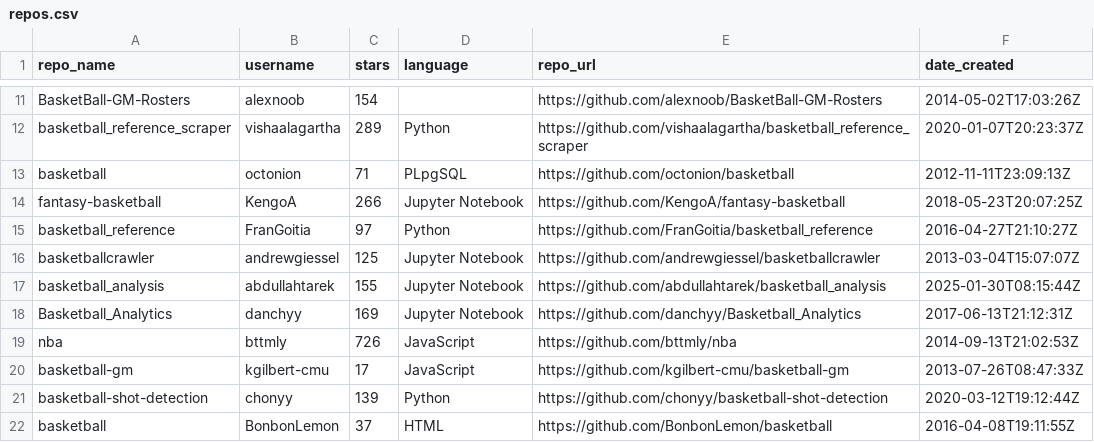
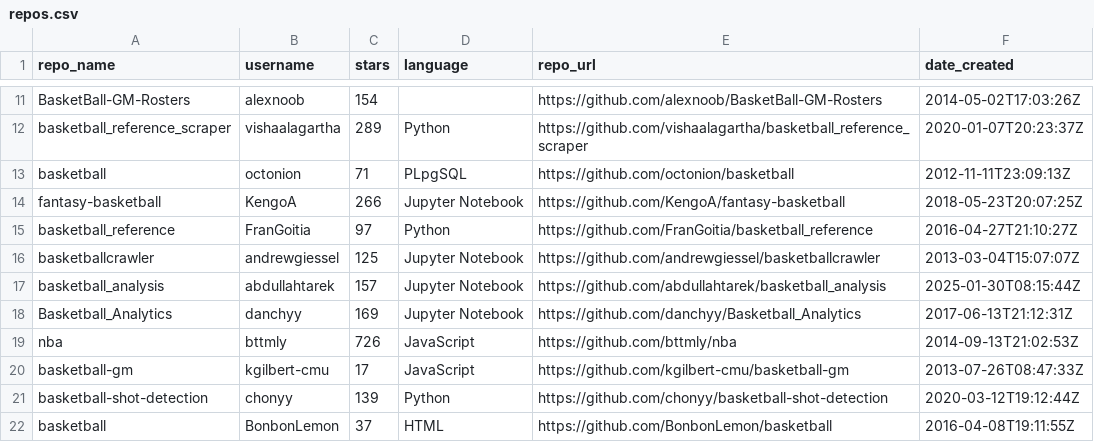
Before and after one commit to mchenrep/cis4930-sp26-project-group-17, a CSV file: project-root/django-web-application/myapp/core/data/repos.csv, drawn as a sheet; only a part is shown, gaps mark what is left out; the diff covers the shown part only.

```diff
--- a/project-root/django-web-application/myapp/core/data/repos.csv
+++ b/project-root/django-web-application/myapp/core/data/repos.csv
@@ -16,3 +16,3 @@ basketball_reference,FranGoitia,97,Python,https://github.com/FranGoitia/basketba
 basketballcrawler,andrewgiessel,125,Jupyter Notebook,https://github.com/andrewgiessel/basketballcrawler,2013-03-04T15:07:07Z
-basketball_analysis,abdullahtarek,155,Jupyter Notebook,https://github.com/abdullahtarek/basketball_analysis,2025-01-30T08:15:44Z
+basketball_analysis,abdullahtarek,157,Jupyter Notebook,https://github.com/abdullahtarek/basketball_analysis,2025-01-30T08:15:44Z
 Basketball_Analytics,danchyy,169,Jupyter Notebook,https://github.com/danchyy/Basketball_Analytics,2017-06-13T21:12:31Z
```
Also changed, not shown: 3 moved rows and 6 edited cells elsewhere in this file, 36 other files.
